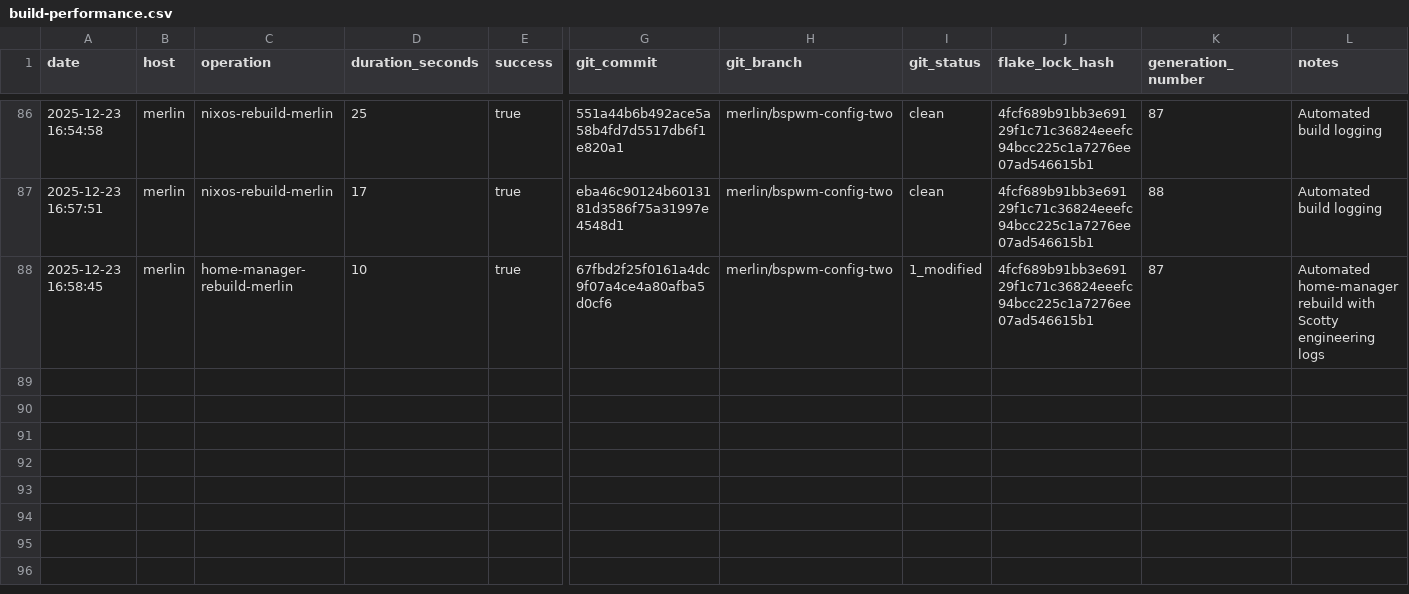
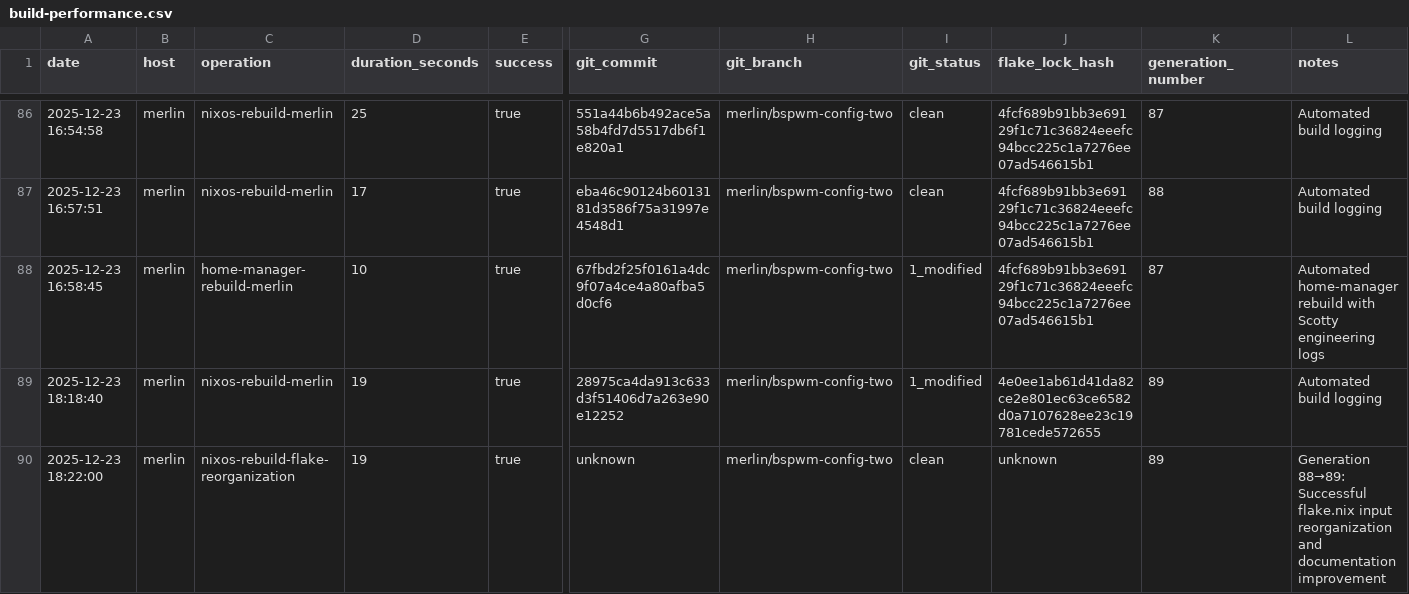
Before and after one commit to gignsky/.dotfiles, a CSV file: scottys-journal/metrics/build-performance.csv, drawn as a sheet; only a part is shown, gaps mark what is left out; rows hold the shown columns only; the diff names each change by its address in the sheet, - before the commit and + after, or states it on an @@ line.

Commit message:
Chief Engineer's Log - 2025.12.23 - Merlin Flake Reorganization Success
• Generation 88→89 completed successfully in 19 seconds
• Comprehensive flake.nix input structure reorganization
• Zero functional changes, significant maintainability improvements
• Updated build performance metrics with successful rebuild data
• System stability: Excellent, all engineering assessments positive

Montgomery Scott, Chief Engineer - Stardate 2025.12.23

```diff
--- a/scottys-journal/metrics/build-performance.csv
+++ b/scottys-journal/metrics/build-performance.csv
+row 89: 2025-12-23 18:18:40 | merlin | nixos-rebuild-merlin | 19 | true | 28975ca4da913c633d3f51406d7a263e90e12252 | merlin/bspwm-config-two | 1_modified | 4e0ee1ab61d41da82ce2e801ec63ce6582d0a7107628ee23c19781cede572655 | 89 | Automated build logging
+row 90: 2025-12-23 18:22:00 | merlin | nixos-rebuild-flake-reorganization | 19 | true | unknown | merlin/bspwm-config-two | clean | unknown | 89 | Generation 88→89: Successful flake.nix input reorganization and documentation improvement
```
Also changed, not shown: 1 other file.
